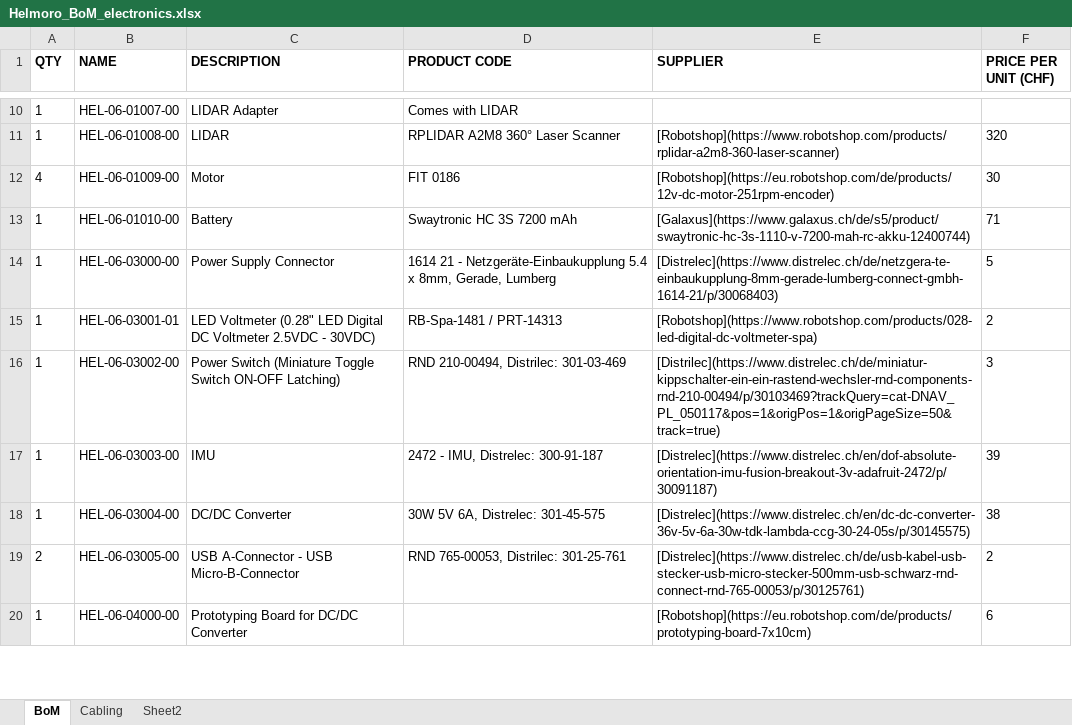
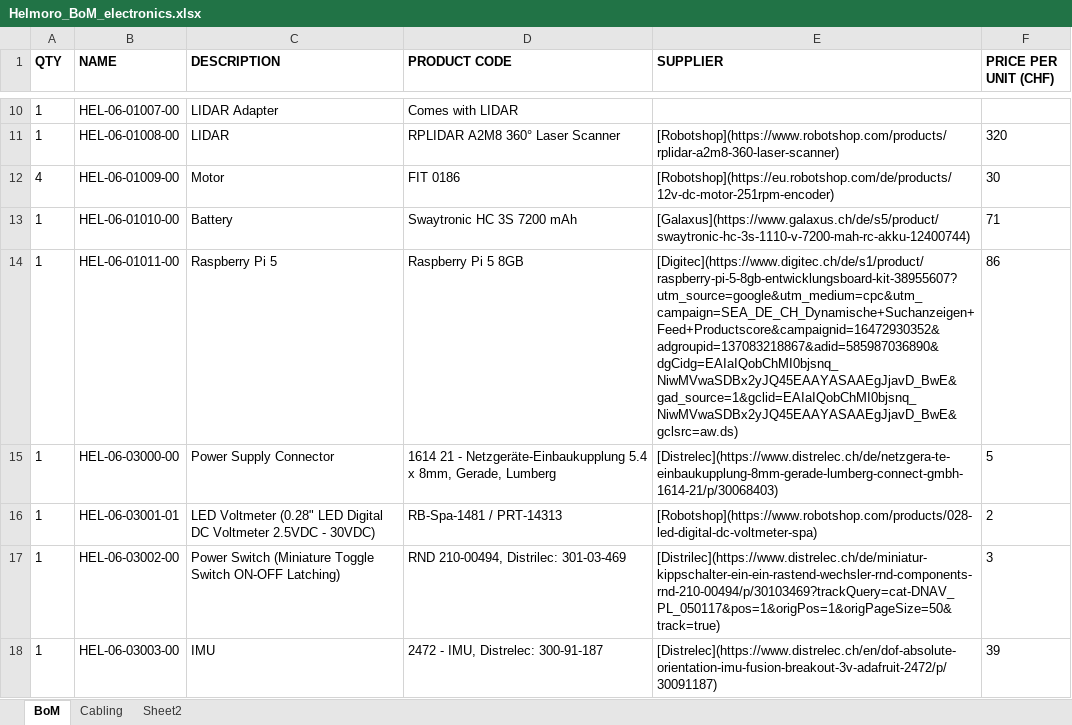
Before and after one commit to Helbling-Technik/HelMoRo, an Excel workbook: docs/hardware/Helmoro_BoM_electronics.xlsx, sheet BoM, drawn as a sheet; only a part is shown, gaps mark what is left out; the shorter side is filled out with more unchanged rows; values as stored, in another font and other column widths than the file's, no borders; conditional formats and table styles not drawn; the diff names each change by its address in the sheet, - before the commit and + after, or states it on an @@ line.

```diff
--- a/docs/hardware/Helmoro_BoM_electronics.xlsx (sheet BoM)
+++ b/docs/hardware/Helmoro_BoM_electronics.xlsx (sheet BoM)
+row 14: 1 | HEL-06-01011-00 | Raspberry Pi 5 | Raspberry Pi 5 8GB | [Digitec](https://www.digitec.ch/de/s1/product/raspberry-pi-5-8gb-entwicklungsboard-kit-38955607?utm_source=google&utm_medium=cpc&utm_campaign=SEA_DE_CH_Dynamische+Suchanzeigen+Feed+Productscore&campaignid=16472930352&adgroupid=137083218867&adid=585987036890&dgCidg=EAIaIQobChMI0bjsnq_NiwMVwaSDBx2yJQ45EAAYASAAEgJjavD_BwE&gad_source=1&gclid=EAIaIQobChMI0bjsnq_NiwMVwaSDBx2yJQ45EAAYASAAEgJjavD_BwE&gclsrc=aw.ds) | 86
```
Also changed, not shown: 7 other files.
